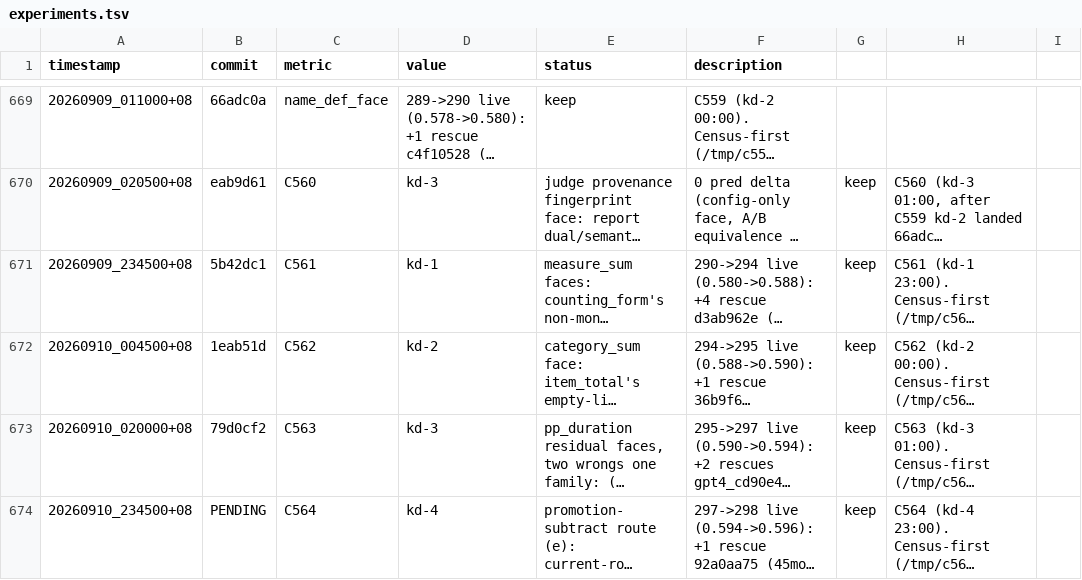
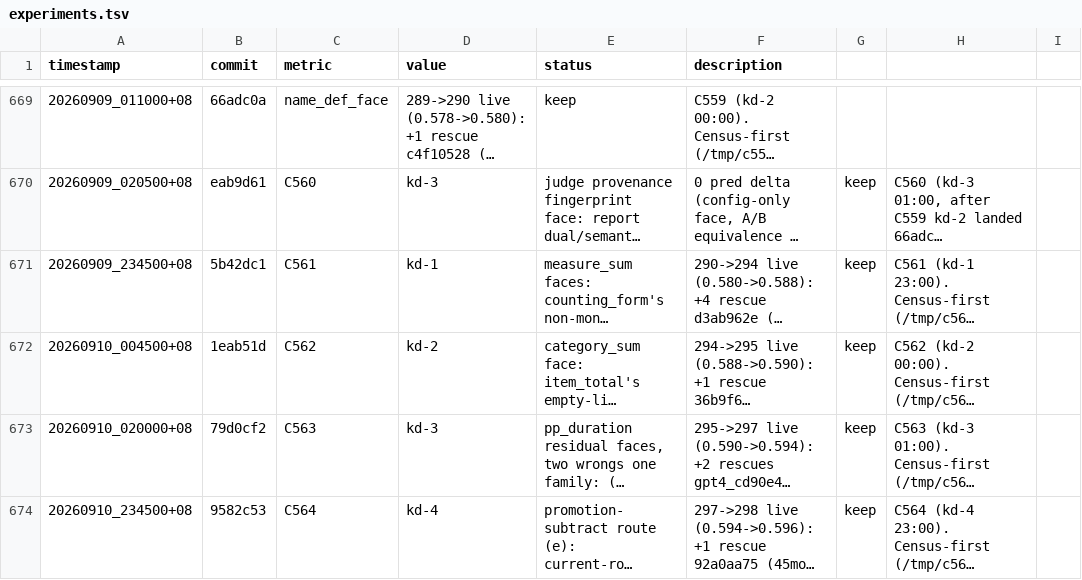
Before and after one commit to robertsong2019/openclaw-workspace, a TSV file: projects/agent-memory-graph/experiments.tsv, drawn as a sheet; only a part is shown, gaps mark what is left out; long unchanged cells end in …; the diff names each change by its address in the sheet, - before the commit and + after, or states it on an @@ line.

Commit message:
amg C564: pin tsv commit hash 9582c53

```diff
--- a/projects/agent-memory-graph/experiments.tsv
+++ b/projects/agent-memory-graph/experiments.tsv
-B674 (commit): PENDING
+B674 (commit): 9582c53
```
